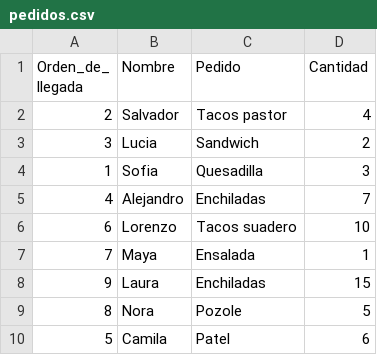
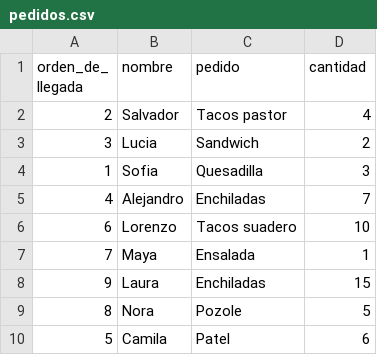
Before and after one commit to SamanthaGuanipa/Integral_A, a CSV file: pedidos.csv, drawn as a sheet.

Commit message:
Update pedidos.csv

```diff
--- a/pedidos.csv
+++ b/pedidos.csv
@@ -1,2 +1,2 @@
-Orden_de_ llegada,Nombre ,Pedido,Cantidad
+orden_de_ llegada,nombre ,pedido,cantidad
 2,Salvador,Tacos pastor,4
```
